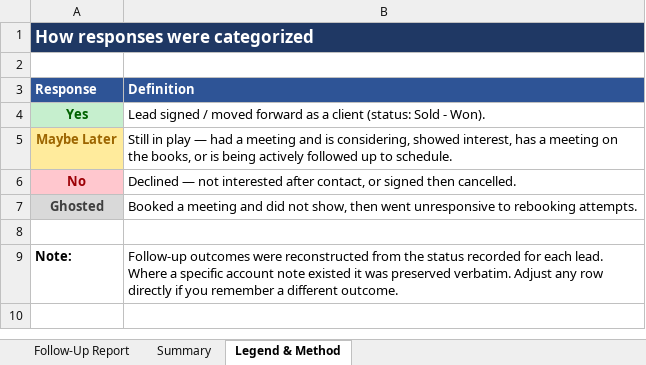
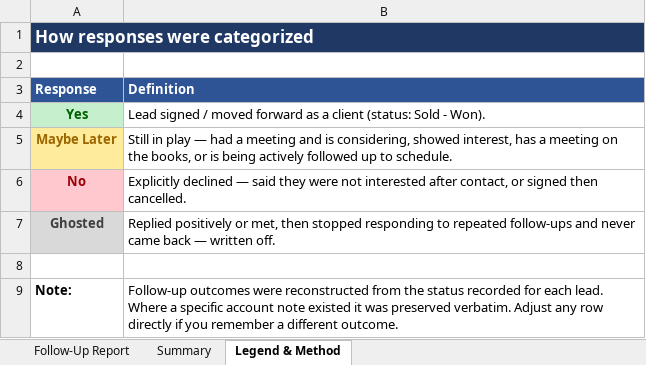
Before and after one commit to josephs308/claudejoey, an Excel workbook: MBP_Cold_Email_Follow_Up_Report.xlsx, sheet Legend & Method, drawn as a sheet; values as stored, in another font and other column widths than the file's, no borders; the diff names each change by its address in the sheet, - before the commit and + after, or states it on an @@ line.

```diff
--- a/MBP_Cold_Email_Follow_Up_Report.xlsx (sheet Legend & Method)
+++ b/MBP_Cold_Email_Follow_Up_Report.xlsx (sheet Legend & Method)
-B6 (Definition): Declined — not interested…
+B6 (Definition): Explicitly declined — said they were not interested…
-B7 (Definition): Booked a meeting and did not show, then went unresponsive to rebooking attempts.
+B7 (Definition): Replied positively or met, then stopped responding to repeated follow-ups and never came back — written off.
```
Also changed, not shown: sheet Follow-Up Report, sheet Summary, 1 other file.
